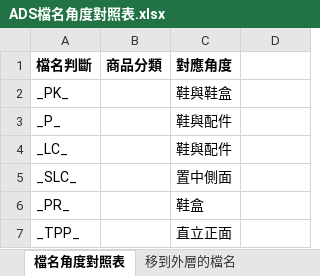
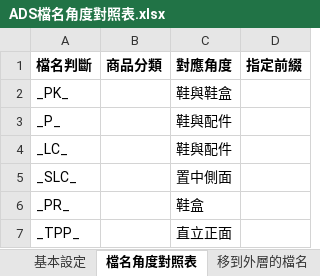
Before and after one commit to weihanlairrr/91APP-Image-Coding, an Excel workbook: dependencies/ADS檔名角度對照表.xlsx, sheet 檔名角度對照表, drawn as a sheet; only a part is shown; values as stored, in another font and other column widths than the file's, no borders; the diff names each change by its address in the sheet, - before the commit and + after, or states it on an @@ line.

```diff
--- a/dependencies/ADS檔名角度對照表.xlsx (sheet 檔名角度對照表)
+++ b/dependencies/ADS檔名角度對照表.xlsx (sheet 檔名角度對照表)
+sheet tab: 基本設定
-D1: (empty)
+D1: 指定前綴
```
